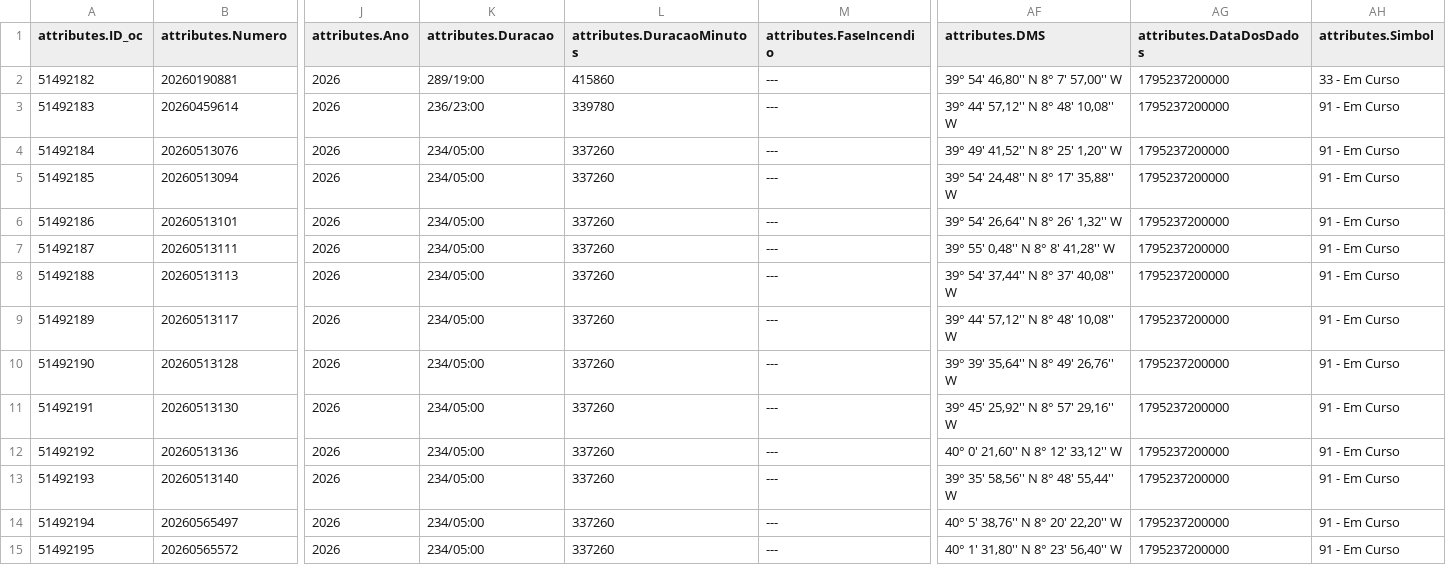
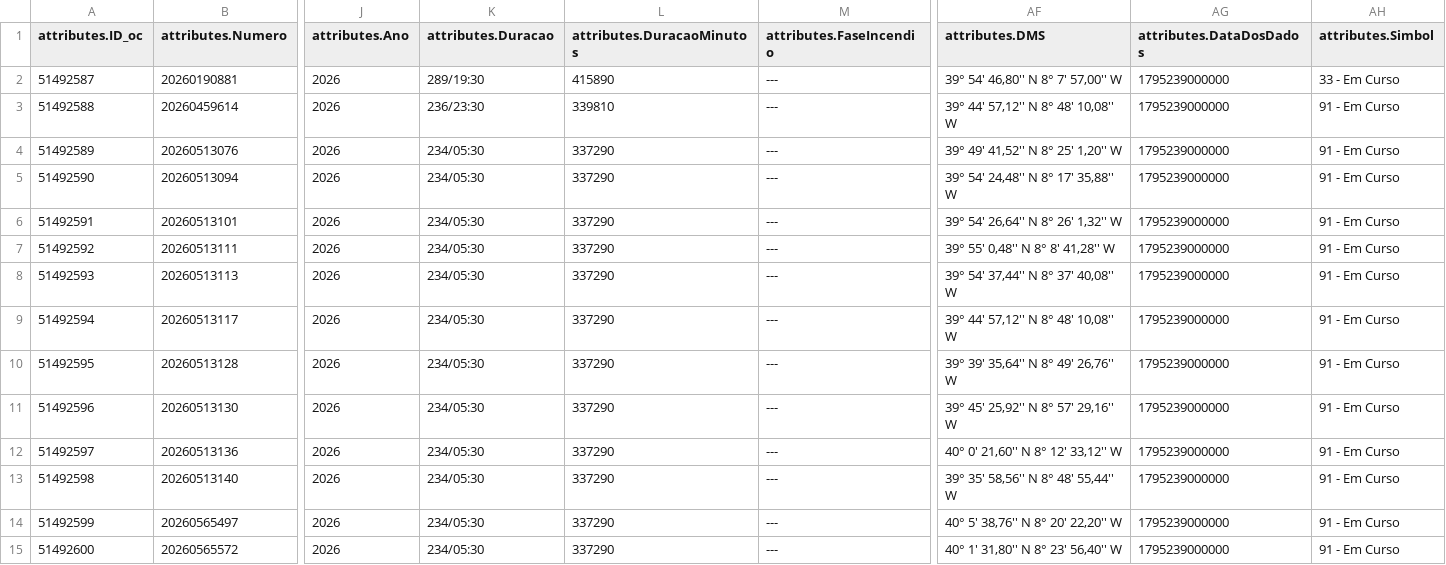
Before and after one commit to CatiaBarros/occurrence-data-collector, a CSV file: dados_prociv_expanded.csv, drawn as a sheet; only a part is shown, gaps mark what is left out; the diff covers the shown part only; the diff names each change by its address in the sheet, - before the commit and + after, or states it on an @@ line.

```diff
--- a/dados_prociv_expanded.csv
+++ b/dados_prociv_expanded.csv
@@ column A (attributes.ID_oc) renumbered from row 2 down @@
-K2 (attributes.Duracao): 289/19:00
+K2 (attributes.Duracao): 289/19:30
-L2 (attributes.DuracaoMinutos): 415860
+L2 (attributes.DuracaoMinutos): 415890
-AG2:AG15 (attributes.DataDosDados): 1795237200000
+AG2:AG15 (attributes.DataDosDados): 1795239000000
-K3 (attributes.Duracao): 236/23:00
+K3 (attributes.Duracao): 236/23:30
-L3 (attributes.DuracaoMinutos): 339780
+L3 (attributes.DuracaoMinutos): 339810
-K4:K15 (attributes.Duracao): 234/05:00
+K4:K15 (attributes.Duracao): 234/05:30
-L4:L15 (attributes.DuracaoMinutos): 337260
+L4:L15 (attributes.DuracaoMinutos): 337290
```
Also changed, not shown: 1 removed row and 36 edited cells elsewhere in this file, Ocorrencias_incendio.csv, Ocorrencias_mau_tempo.csv, 1 other file.
